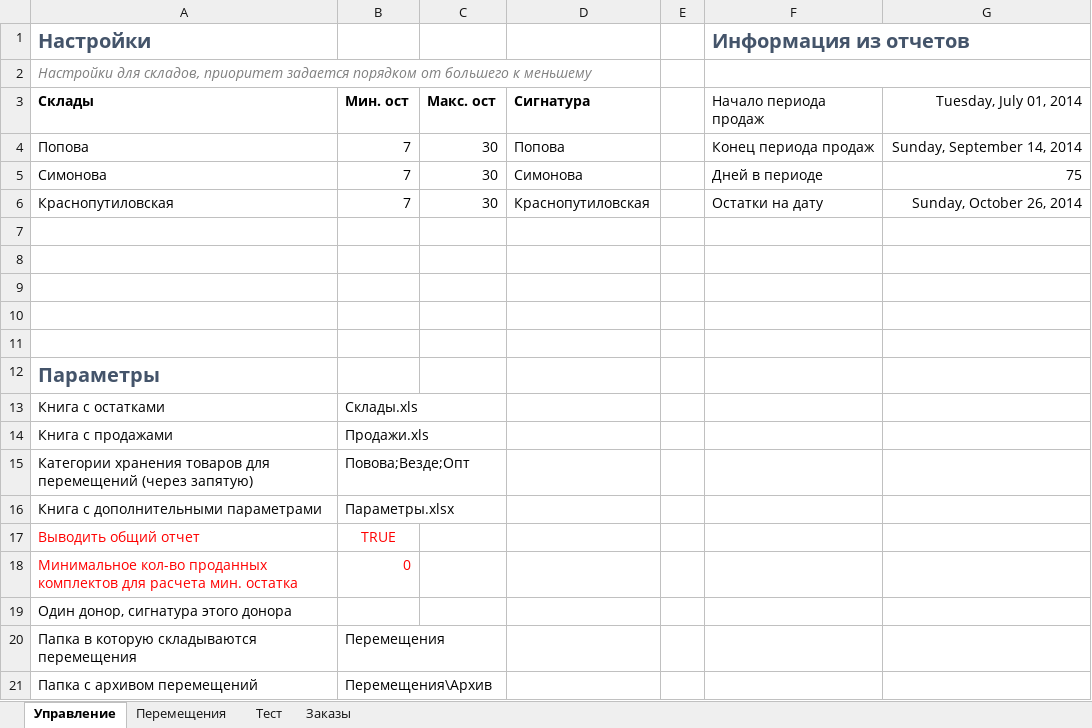
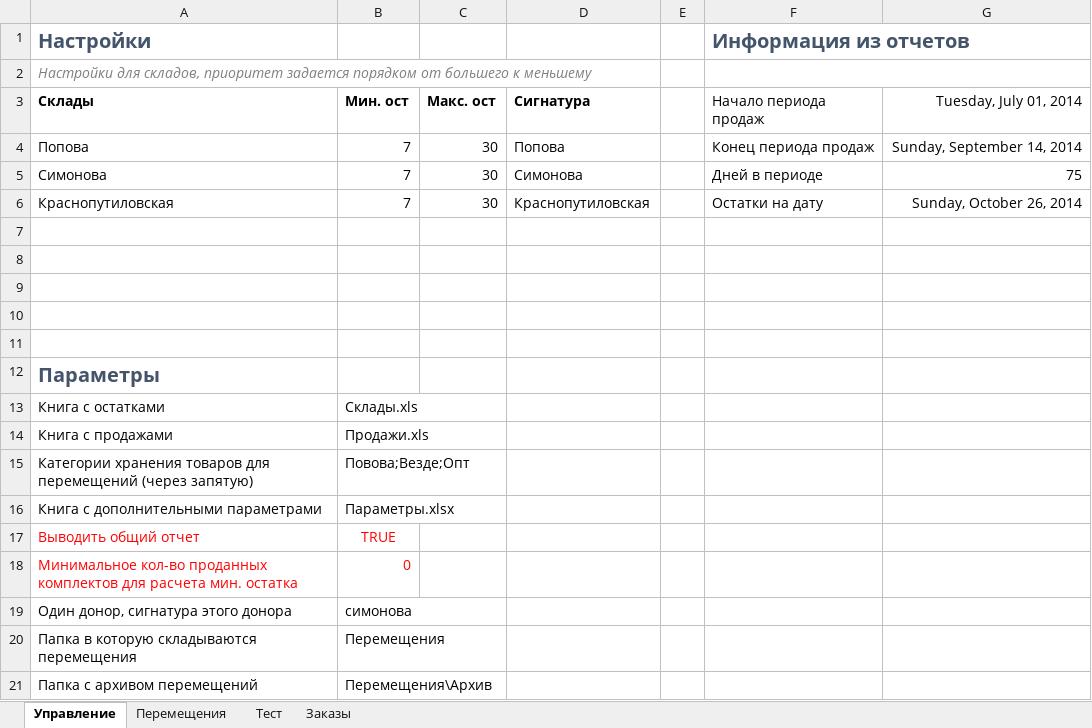
Before and after one commit to xiss/ReDistr, an Excel workbook: ReDistr/ReDistr.xlsx, sheet Управление, drawn as a sheet; values as stored, in another font and other column widths than the file's, no borders; charts and pictures not drawn; the diff names each change by its address in the sheet, - before the commit and + after, or states it on an @@ line.

```diff
--- a/ReDistr/ReDistr.xlsx (sheet Управление)
+++ b/ReDistr/ReDistr.xlsx (sheet Управление)
-B19: (empty)
+B19: симонова
```
Also changed, not shown: sheet Тест, 9 other files.
